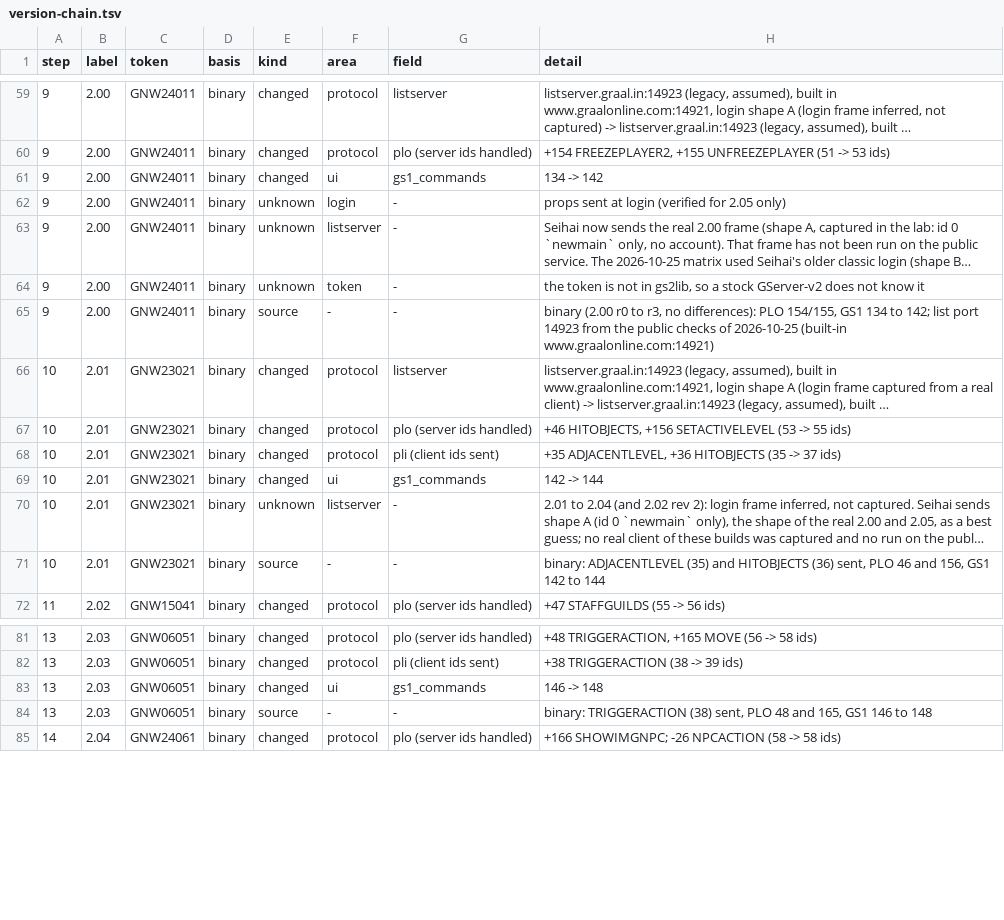
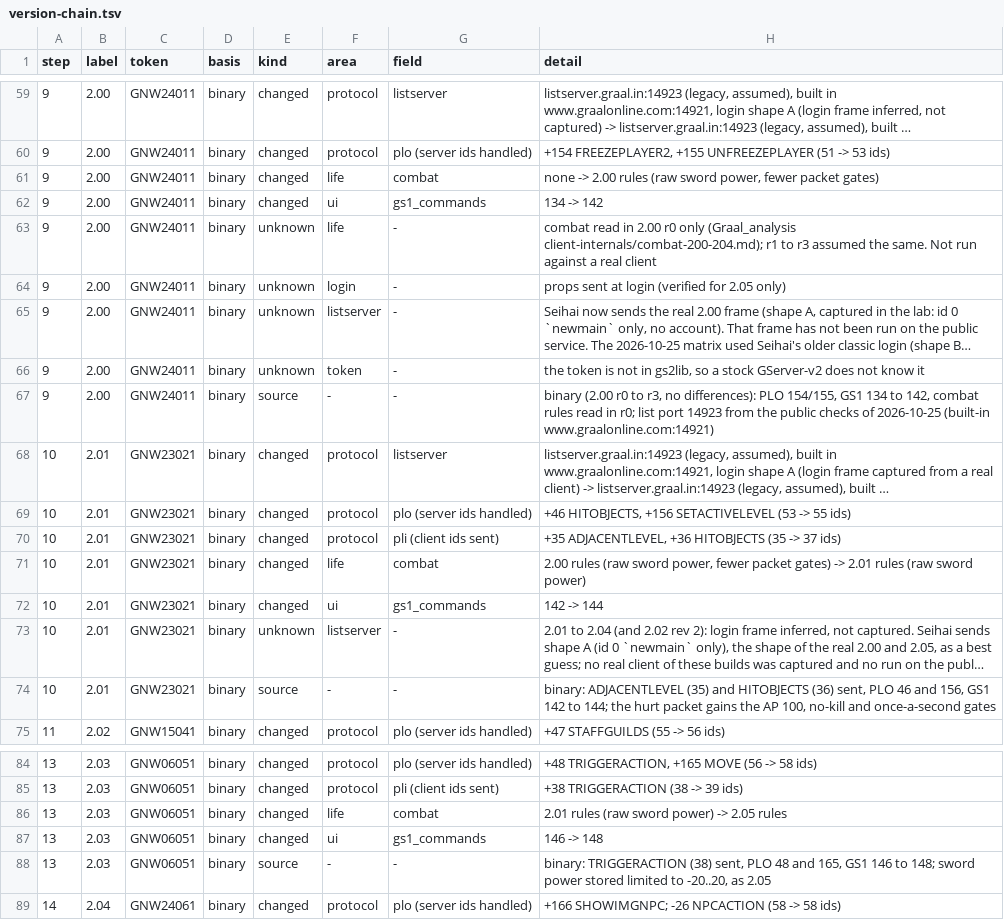
Before and after one commit to squirelworks/seihai, a TSV file: documentation/version-chain.tsv, drawn as a sheet; only a part is shown, gaps mark what is left out; long unchanged cells end in …; addresses are those after the commit; the diff covers the shown part only; the diff names each change by its address in the sheet, - before the commit and + after, or states it on an @@ line.

```diff
--- a/documentation/version-chain.tsv
+++ b/documentation/version-chain.tsv
+row 61: 9 | 2.00 | GNW24011 | binary | changed | life | combat | none -> 2.00 rules (raw sword power, fewer packet gates)
+row 63: 9 | 2.00 | GNW24011 | binary | unknown | life | - | combat read in 2.00 r0 only (Graal_analysis client-internals/combat-200-204.md); r1 to r3 assumed the same. Not run against a real client
-H67 (detail): …134 to 142; list port…
+H67 (detail): …134 to 142, combat rules read in r0; list port…
+row 71: 10 | 2.01 | GNW23021 | binary | changed | life | combat | 2.00 rules (raw sword power, fewer packet gates) -> 2.01 rules (raw sword power)
-H74 (detail): …142 to 144
+H74 (detail): …142 to 144; the hurt packet gains the AP 100, no-kill and once-a-second gates
+row 86: 13 | 2.03 | GNW06051 | binary | changed | life | combat | 2.01 rules (raw sword power) -> 2.05 rules
-H88 (detail): …146 to 148
+H88 (detail): …146 to 148; sword power stored limited to -20..20, as 2.05
```
Also changed, not shown: 1 removed row and 1 edited cell elsewhere in this file, 7 other files.
